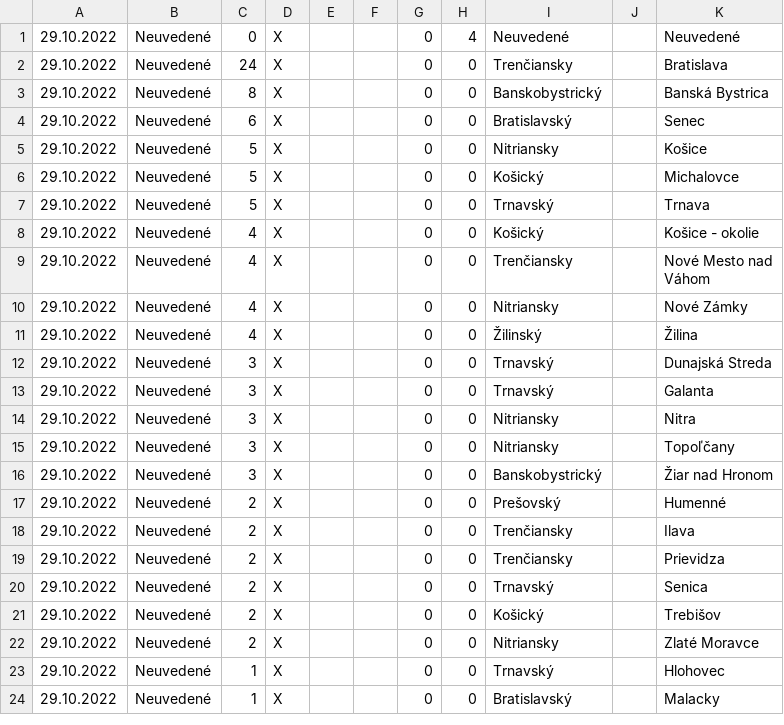
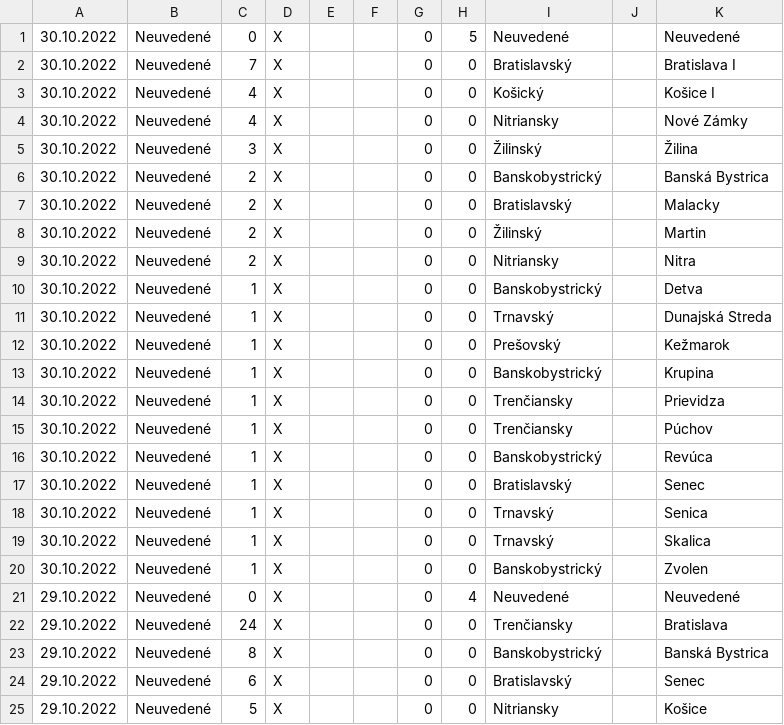
Before and after one commit to radoondas/covid-19-slovakia, a CSV file: data/covid-19-slovensko-2022.csv, drawn as a sheet; only a part is shown; the shorter side is filled out with more unchanged rows; the diff names each change by its address in the sheet, - before the commit and + after, or states it on an @@ line.

Commit message:
Updates data for 30.10.2022

```diff
--- a/data/covid-19-slovensko-2022.csv
+++ b/data/covid-19-slovensko-2022.csv
+row 1: 30.10.2022 | Neuvedené | 0 | X |  |  | 0 | 5 | Neuvedené |  | Neuvedené
+row 2: 30.10.2022 | Neuvedené | 7 | X |  |  | 0 | 0 | Bratislavský |  | Bratislava I
+row 3: 30.10.2022 | Neuvedené | 4 | X |  |  | 0 | 0 | Košický |  | Košice I
+row 4: 30.10.2022 | Neuvedené | 4 | X |  |  | 0 | 0 | Nitriansky |  | Nové Zámky
+row 5: 30.10.2022 | Neuvedené | 3 | X |  |  | 0 | 0 | Žilinský |  | Žilina
+row 6: 30.10.2022 | Neuvedené | 2 | X |  |  | 0 | 0 | Banskobystrický |  | Banská Bystrica
+row 7: 30.10.2022 | Neuvedené | 2 | X |  |  | 0 | 0 | Bratislavský |  | Malacky
+row 8: 30.10.2022 | Neuvedené | 2 | X |  |  | 0 | 0 | Žilinský |  | Martin
+row 9: 30.10.2022 | Neuvedené | 2 | X |  |  | 0 | 0 | Nitriansky |  | Nitra
+row 10: 30.10.2022 | Neuvedené | 1 | X |  |  | 0 | 0 | Banskobystrický |  | Detva
+row 11: 30.10.2022 | Neuvedené | 1 | X |  |  | 0 | 0 | Trnavský |  | Dunajská Streda
+row 12: 30.10.2022 | Neuvedené | 1 | X |  |  | 0 | 0 | Prešovský |  | Kežmarok
+row 13: 30.10.2022 | Neuvedené | 1 | X |  |  | 0 | 0 | Banskobystrický |  | Krupina
+row 14: 30.10.2022 | Neuvedené | 1 | X |  |  | 0 | 0 | Trenčiansky |  | Prievidza
+row 15: 30.10.2022 | Neuvedené | 1 | X |  |  | 0 | 0 | Trenčiansky |  | Púchov
+row 16: 30.10.2022 | Neuvedené | 1 | X |  |  | 0 | 0 | Banskobystrický |  | Revúca
+row 17: 30.10.2022 | Neuvedené | 1 | X |  |  | 0 | 0 | Bratislavský |  | Senec
+row 18: 30.10.2022 | Neuvedené | 1 | X |  |  | 0 | 0 | Trnavský |  | Senica
+row 19: 30.10.2022 | Neuvedené | 1 | X |  |  | 0 | 0 | Trnavský |  | Skalica
+row 20: 30.10.2022 | Neuvedené | 1 | X |  |  | 0 | 0 | Banskobystrický |  | Zvolen
```
Also changed, not shown: data/daily-tests.csv, 2 other files.
